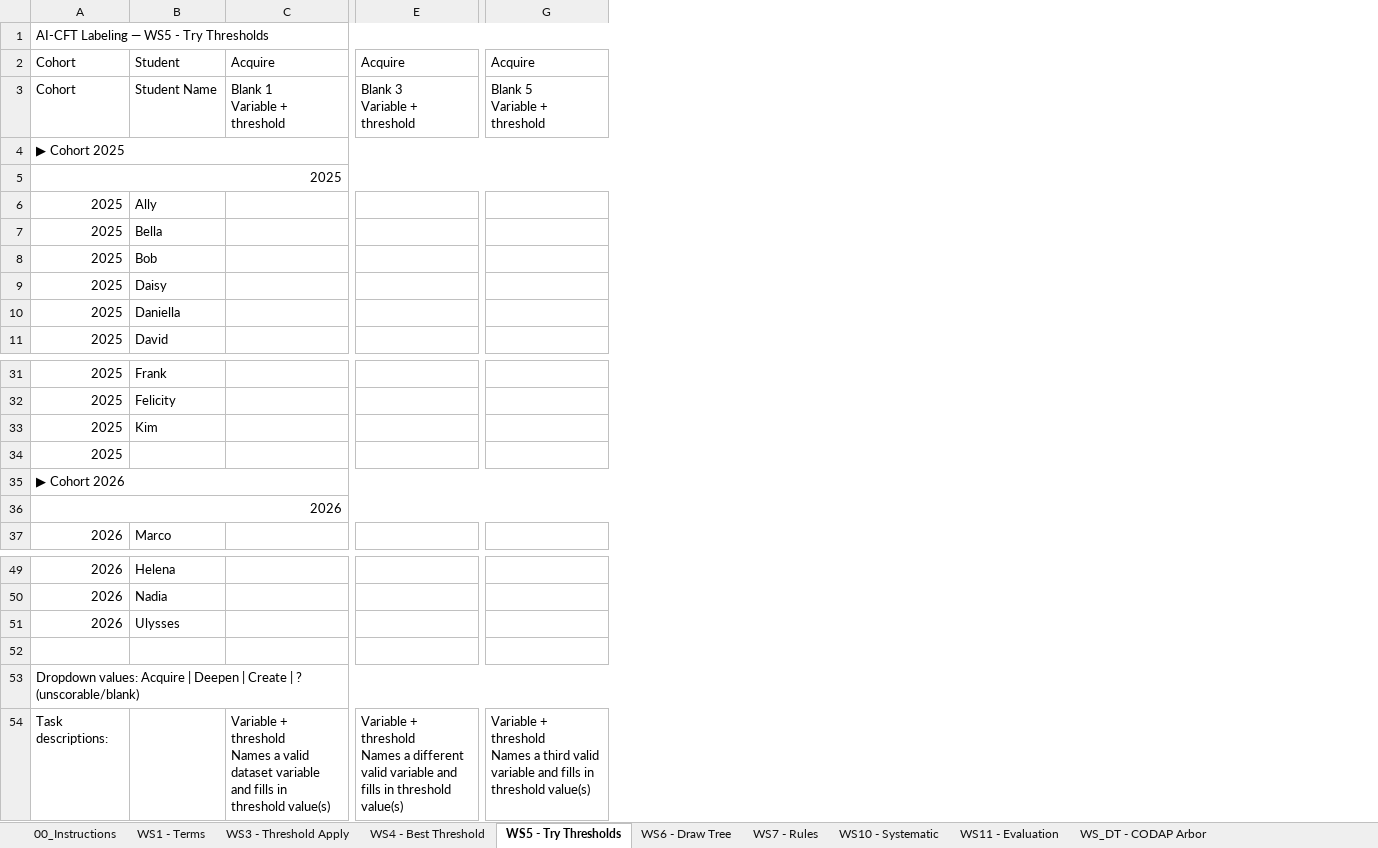
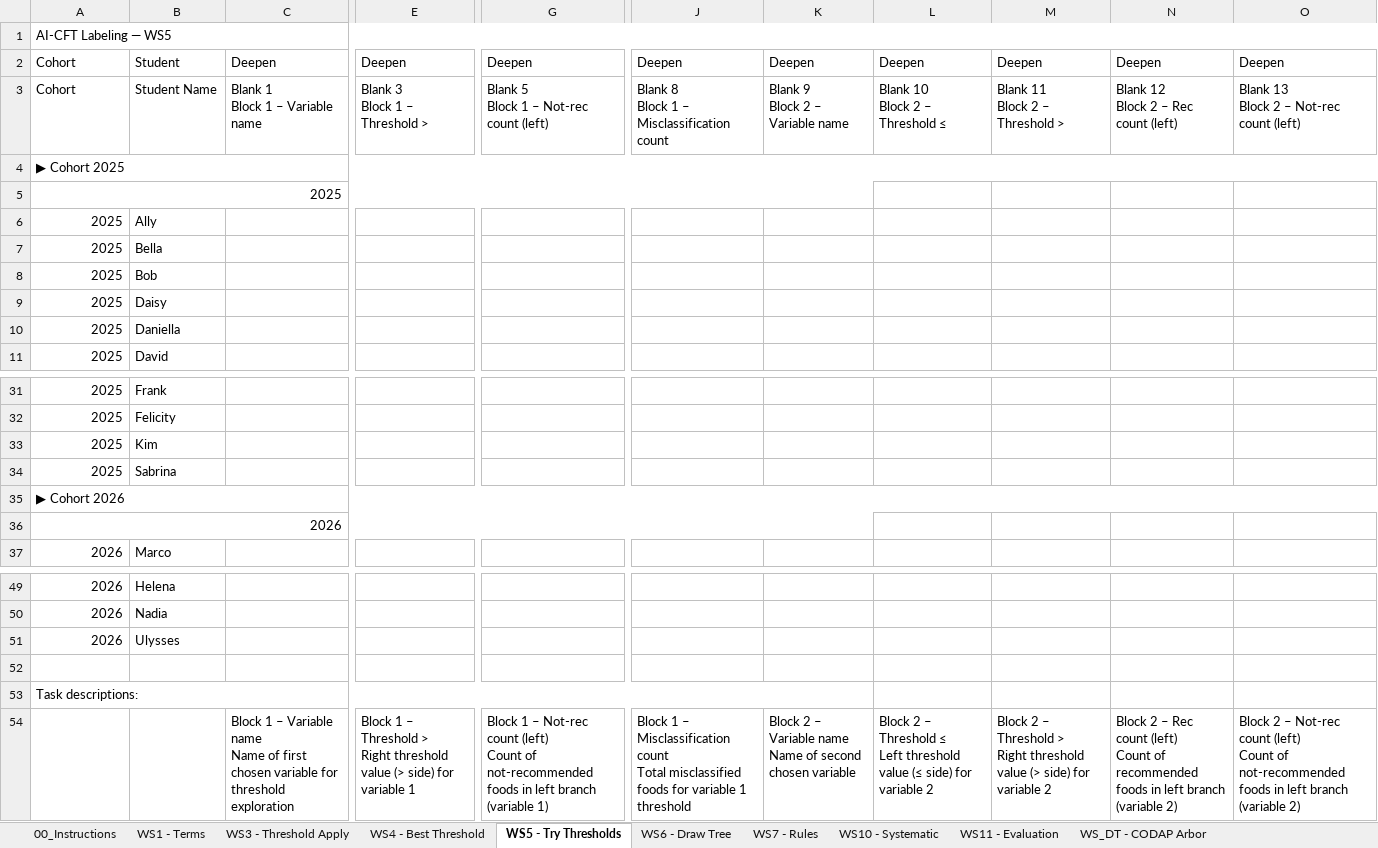
Before and after one commit to dedemerve/DecisionTrees-AICFT-Assessor, an Excel workbook: AI_CFT_Labeling.xlsx, sheet WS5 - Try Thresholds, drawn as a sheet; only a part is shown, gaps mark what is left out; values as stored, in another font and other column widths than the file's, no cell formats; removed rows and columns are numbered as before the commit, all else as after; rows hold the shown columns only; ↵ is a line break in a cell; the diff covers the shown part only; the diff names each change by its address in the sheet, - before the commit and + after, or states it on an @@ line.

Commit message:
Rebuild all sheets with correct blank counts from PDF answer keys

```diff
--- a/AI_CFT_Labeling.xlsx (sheet WS5 - Try Thresholds)
+++ b/AI_CFT_Labeling.xlsx (sheet WS5 - Try Thresholds)
-column C, rows 2-3: Acquire | Blank 1 ↵ Variable + threshold
+column C, rows 2-3: Deepen | Blank 1 ↵ Block 1 – Variable name
-column E, rows 2-3: Acquire | Blank 3 ↵ Variable + threshold
+column E, rows 2-3: Deepen | Blank 3 ↵ Block 1 – Threshold >
-column G, rows 2-3: Acquire | Blank 5 ↵ Variable + threshold
+column G, rows 2-3: Deepen | Blank 5 ↵ Block 1 – Not-rec count (left)
+column J, rows 2-3: Deepen | Blank 8 ↵ Block 1 – Misclassification count
+column K, rows 2-3: Deepen | Blank 9 ↵ Block 2 – Variable name
+column L, rows 2-3: Deepen | Blank 10 ↵ Block 2 – Threshold ≤
+column M, rows 2-3: Deepen | Blank 11 ↵ Block 2 – Threshold >
+column N, rows 2-3: Deepen | Blank 12 ↵ Block 2 – Rec count (left)
+column O, rows 2-3: Deepen | Blank 13 ↵ Block 2 – Not-rec count (left)
-A1: AI-CFT Labeling — WS5 - Try Thresholds
+A1: AI-CFT Labeling — WS5
-A1:K1 merged
+A1:K1 merged
-A5:K5 merged
+A5:K5 merged
-B34: (empty)
+B34: Sabrina
-A36:K36 merged
+A36:K36 merged
-A53: Dropdown values: Acquire | Deepen | Create | ? (unscorable/blank)
+A53: Task descriptions:
-A53:K53 merged
+A53:K53 merged
-row 54: Task descriptions: |  | Variable + threshold ↵ Names a valid dataset variable and fills in threshold value(s) | Variable + threshold ↵ Names a different valid variable and fills in threshold value(s) | Variable + threshold ↵ Names a third valid variable and fills in threshold value(s)
+row 54:  |  | Block 1 – Variable name ↵ Name of first chosen variable for threshold exploration | Block 1 – Threshold > ↵ Right threshold value (> side) for variable 1 | Block 1 – Not-rec count (left) ↵ Count of not-recommended foods in left branch (variable 1) | Block 1 – Misclassification count ↵ Total misclassified foods for variable 1 threshold | Block 2 – Variable name ↵ Name of second chosen variable | Block 2 – Threshold ≤ ↵ Left threshold value (≤ side) for variable 2 | Block 2 – Threshold > ↵ Right threshold value (> side) for variable 2 | Block 2 – Rec count (left) ↵ Count of recommended foods in left branch (variable 2) | Block 2 – Not-rec count (left) ↵ Count of not-recommended foods in left branch (variable 2)
```
Also changed, not shown: 15 added columns and 4 edited cells elsewhere in this sheet, sheet WS_DT - CODAP Arbor, sheet WS11 - Evaluation, sheet WS6 - Draw Tree, sheet WS10 - Systematic, sheet WS7 - Rules, sheet WS4 - Best Threshold, cell formats.
